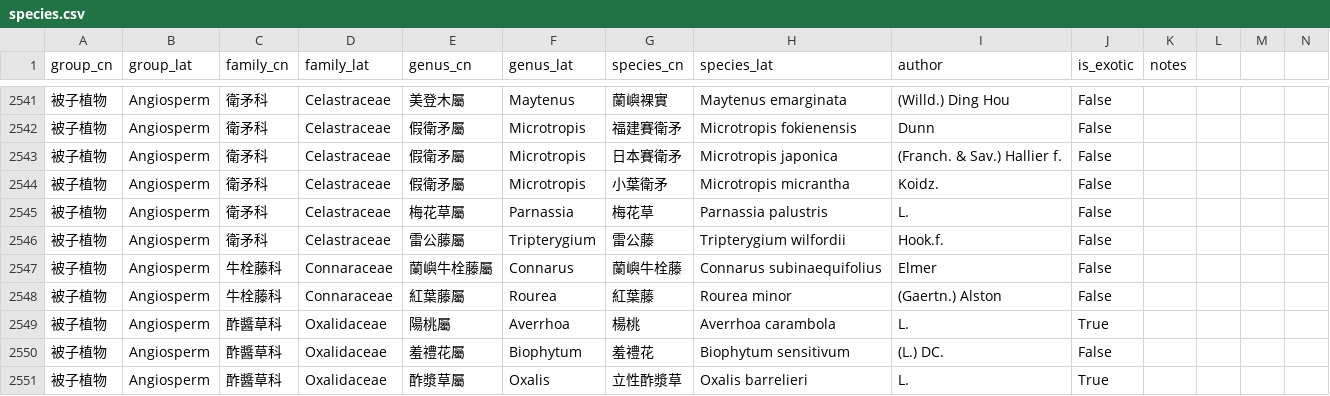
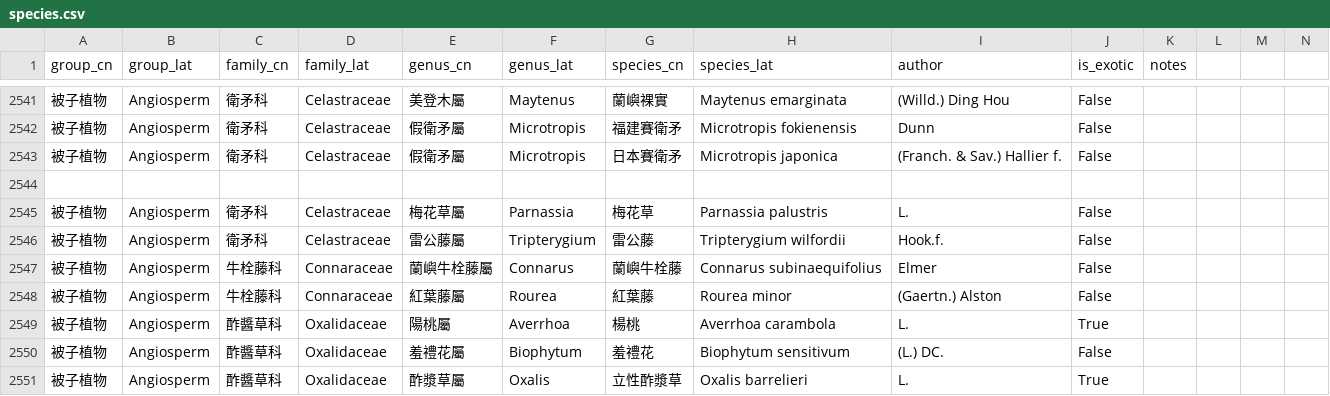
Before and after one commit to Bahamutzerox/taiwan-seed-plants, a CSV file: data/species.csv, drawn as a sheet; only a part is shown, gaps mark what is left out; rows hold the shown columns only; the diff names each change by its address in the sheet, - before the commit and + after, or states it on an @@ line.

```diff
--- a/data/species.csv
+++ b/data/species.csv
-row 2544: 被子植物 | Angiosperm | 衛矛科 | Celastraceae | 假衛矛屬 | Microtropis | 小葉衛矛 | Microtropis micrantha | Koidz. | False
+row 2544: (empty)
```
Also changed, not shown: 1 other file.
